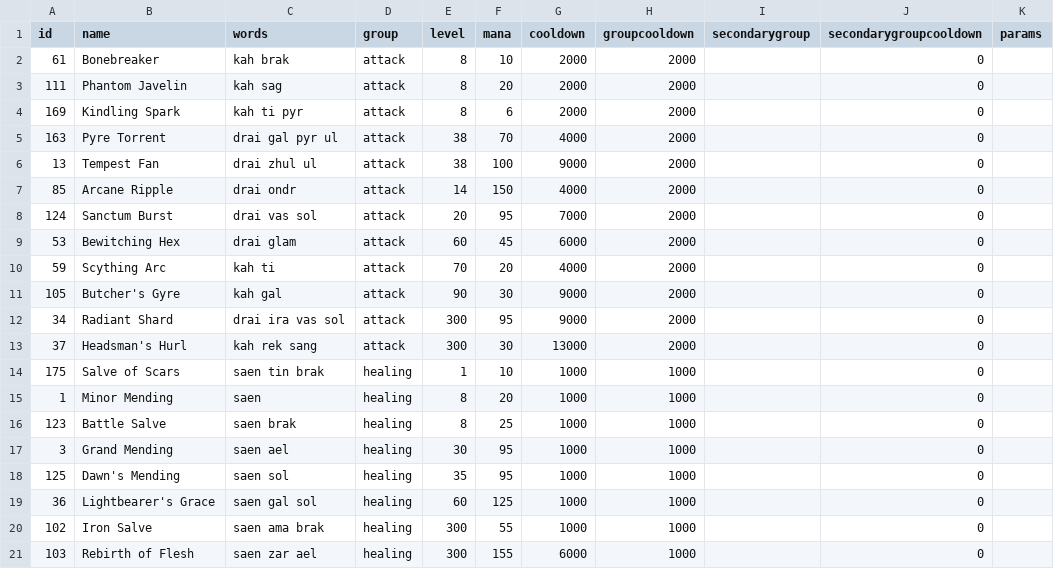
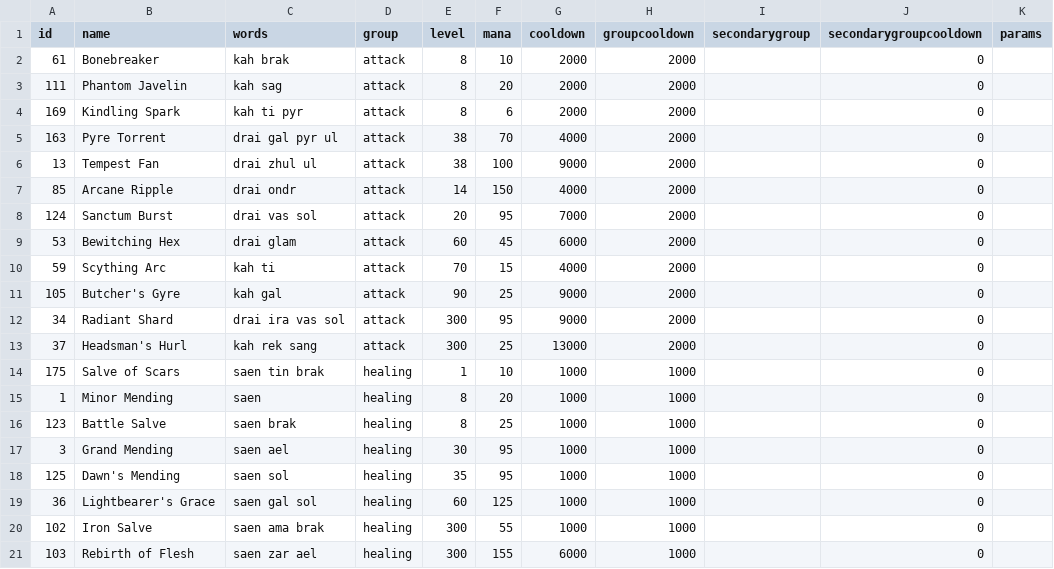
Before and after one commit to lucas1089/cinders-of-chaos, a CSV file: server/data/spells/stock_spells.csv, drawn as a sheet; only a part is shown; the diff names each change by its address in the sheet, - before the commit and + after, or states it on an @@ line.

```diff
--- a/server/data/spells/stock_spells.csv
+++ b/server/data/spells/stock_spells.csv
-F10 (mana): 20
+F10 (mana): 15
-F11 (mana): 30
+F11 (mana): 25
-F13 (mana): 30
+F13 (mana): 25
```
Also changed, not shown: server/data/spells/spell_timings.csv, 13 other files.
